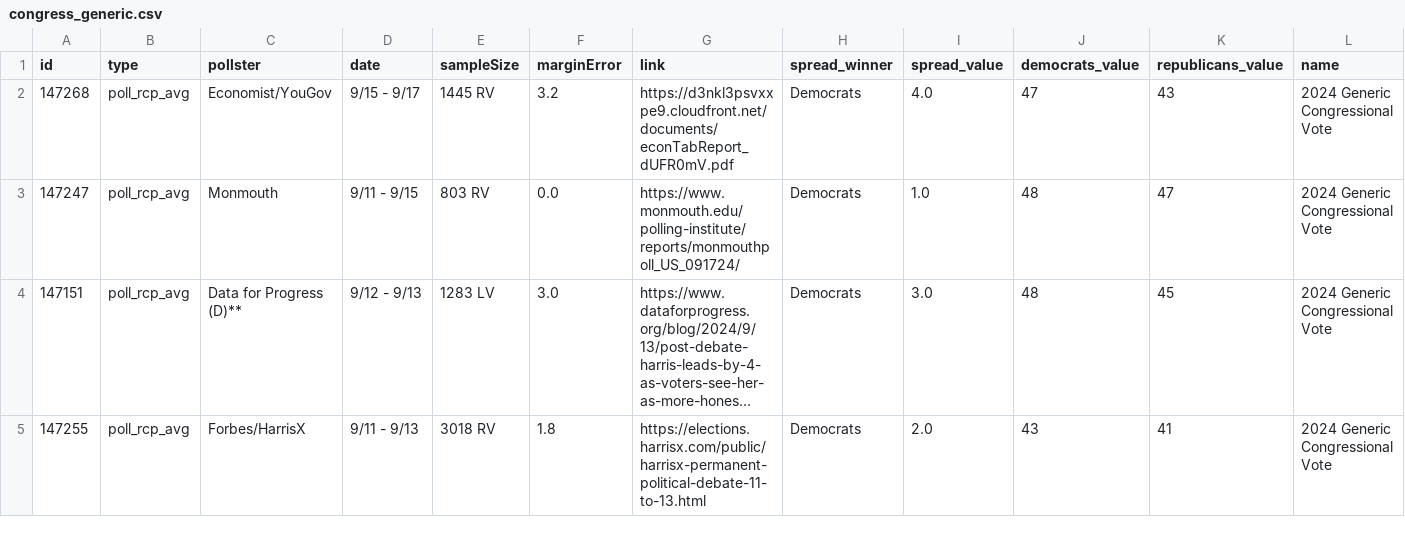
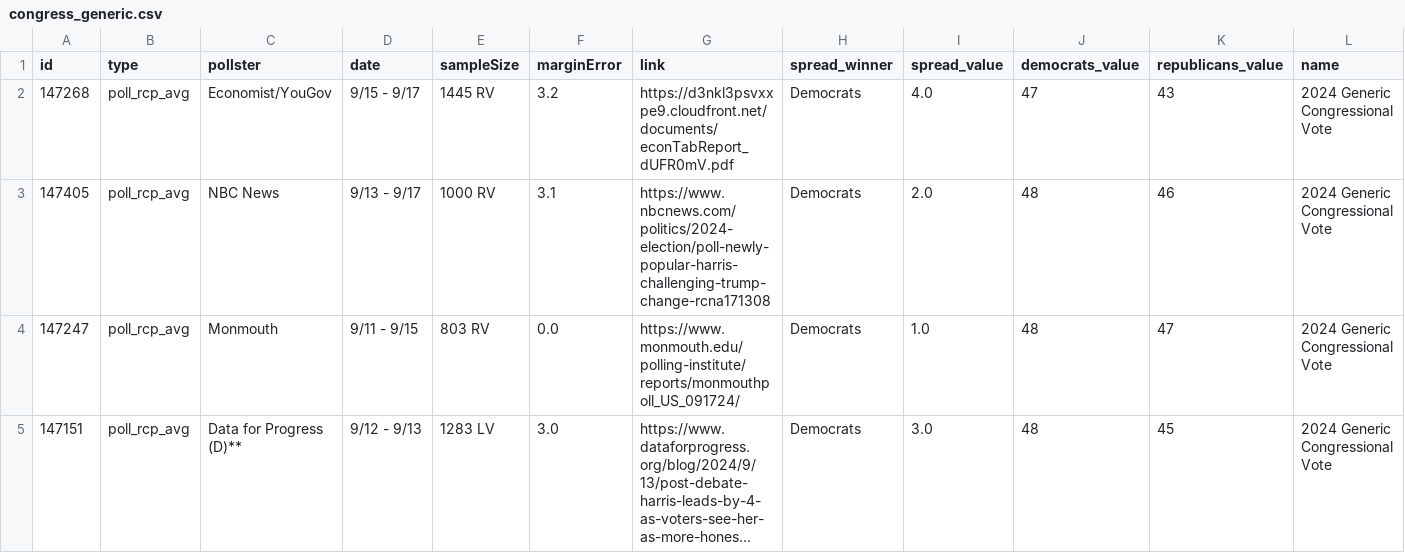
Before and after one commit to stiles/polls, a CSV file: data/polls/congress_generic.csv, drawn as a sheet; only a part is shown; the shorter side is filled out with more unchanged rows; long unchanged cells end in …; rows hold the shown columns only; the diff names each change by its address in the sheet, - before the commit and + after, or states it on an @@ line.

```diff
--- a/data/polls/congress_generic.csv
+++ b/data/polls/congress_generic.csv
+row 3: 147405 | poll_rcp_avg | NBC News | 9/13 - 9/17 | 1000 RV | 3.1 | https://www.nbcnews.com/politics/2024-election/poll-newly-popular-harris-challenging-trump-change-rcna171308 | Democrats | 2.0 | 48 | 46 | 2024 Generic Congressional Vote
```
Also changed, not shown: data/polls/general.csv, data/polls/general_third_parties.csv, 24 other files.
